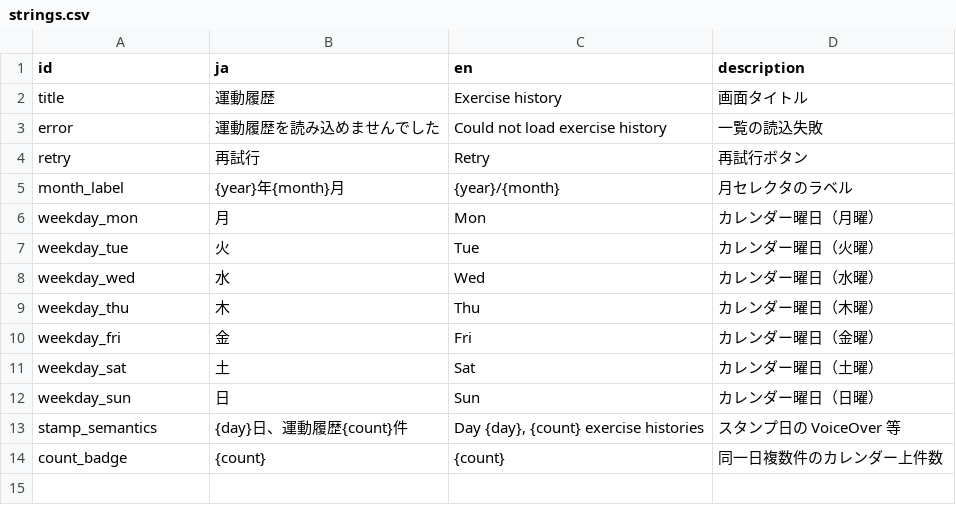
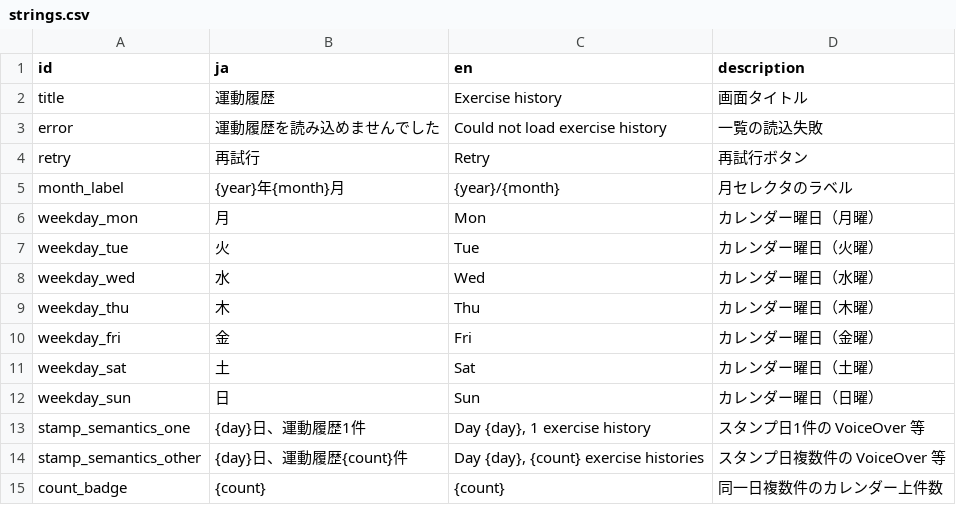
Before and after one commit to madahataraku/CogLog, a CSV file: app_packages/screen/feature/exercise_history/res/strings.csv, drawn as a sheet.

```diff
--- a/app_packages/screen/feature/exercise_history/res/strings.csv
+++ b/app_packages/screen/feature/exercise_history/res/strings.csv
@@ -12,3 +12,4 @@ weekday_sat,土,Sat,カレンダー曜日（土曜）
 weekday_sun,日,Sun,カレンダー曜日（日曜）
-stamp_semantics,{day}日、運動履歴{count}件,"Day {day}, {count} exercise histories",スタンプ日の VoiceOver 等
+stamp_semantics_one,{day}日、運動履歴1件,"Day {day}, 1 exercise history",スタンプ日1件の VoiceOver 等
+stamp_semantics_other,{day}日、運動履歴{count}件,"Day {day}, {count} exercise histories",スタンプ日複数件の VoiceOver 等
 count_badge,{count},{count},同一日複数件のカレンダー上件数
```
Also changed, not shown: 14 other files.
